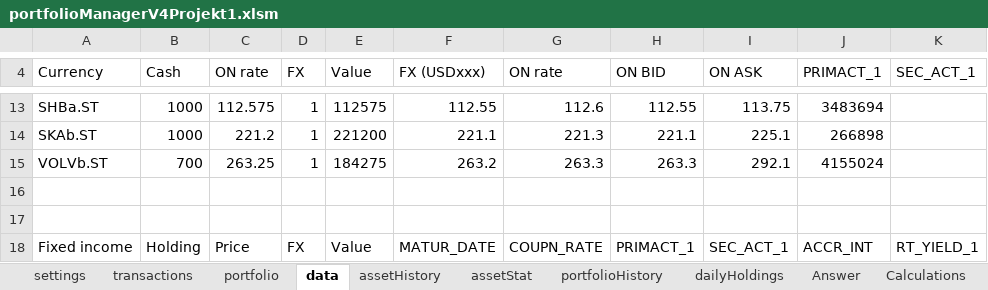
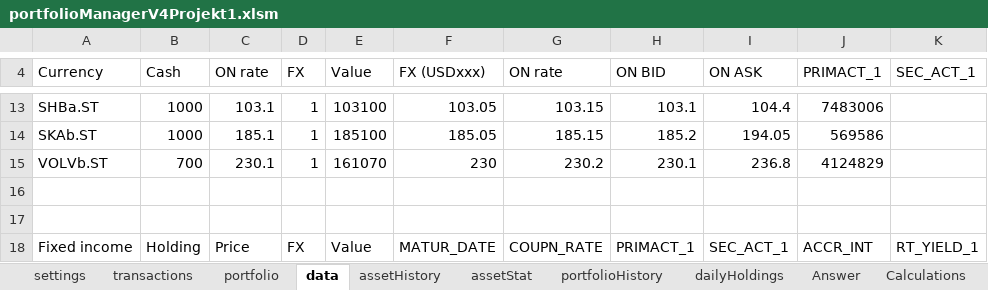
Before and after one commit to ErikssonWilliam/Portfolio-Management, an Excel workbook: Project 1/portfolioManagerV4Projekt1.xlsm, sheet data, drawn as a sheet; only a part is shown, gaps mark what is left out; values as stored, in another font and other column widths than the file's, no borders; the diff covers the shown part only; the diff names each change by its address in the sheet, - before the commit and + after, or states it on an @@ line.

```diff
--- a/Project 1/portfolioManagerV4Projekt1.xlsm (sheet data)
+++ b/Project 1/portfolioManagerV4Projekt1.xlsm (sheet data)
-C13 (ON rate): 112.575
+C13 (ON rate): 103.1
-E13 (Value): 112575
+E13 (Value): 103100
-F13 (FX (USDxxx)): 112.55
+F13 (FX (USDxxx)): 103.05
-G13 (ON rate): 112.6
+G13 (ON rate): 103.15
-H13 (ON BID): 112.55
+H13 (ON BID): 103.1
-I13 (ON ASK): 113.75
+I13 (ON ASK): 104.4
-J13 (PRIMACT_1): 3483694
+J13 (PRIMACT_1): 7483006
-C14 (ON rate): 221.2
+C14 (ON rate): 185.1
-E14 (Value): 221200
+E14 (Value): 185100
-F14 (FX (USDxxx)): 221.1
+F14 (FX (USDxxx)): 185.05
-G14 (ON rate): 221.3
+G14 (ON rate): 185.15
-H14 (ON BID): 221.1
+H14 (ON BID): 185.2
-I14 (ON ASK): 225.1
+I14 (ON ASK): 194.05
-J14 (PRIMACT_1): 266898
+J14 (PRIMACT_1): 569586
-C15 (ON rate): 263.25
+C15 (ON rate): 230.1
-E15 (Value): 184275
+E15 (Value): 161070
-F15 (FX (USDxxx)): 263.2
+F15 (FX (USDxxx)): 230
-G15 (ON rate): 263.3
+G15 (ON rate): 230.2
-H15 (ON BID): 263.3
+H15 (ON BID): 230.1
-I15 (ON ASK): 292.1
+I15 (ON ASK): 236.8
-J15 (PRIMACT_1): 4155024
+J15 (PRIMACT_1): 4124829
```
Also changed, not shown: 1 added row, 1 removed row and 28 edited cells elsewhere in this sheet, sheet Calculations, sheet assetHistory, sheet dailyHoldings, sheet portfolio, sheet transactions, sheet Answer, 1 more sheet, other sheet tabs, formulas that keep their value, charts or pictures, 1 other file.
